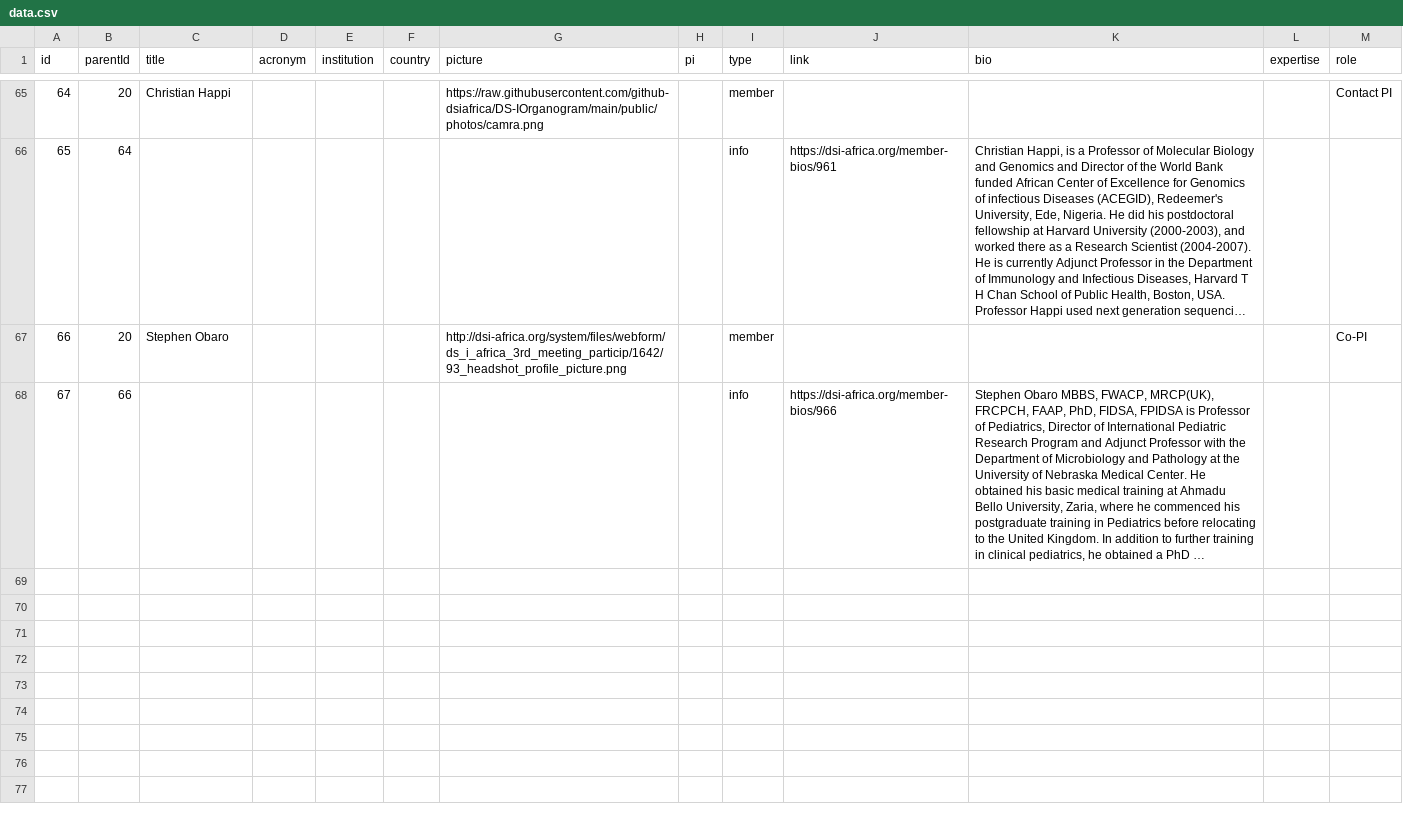
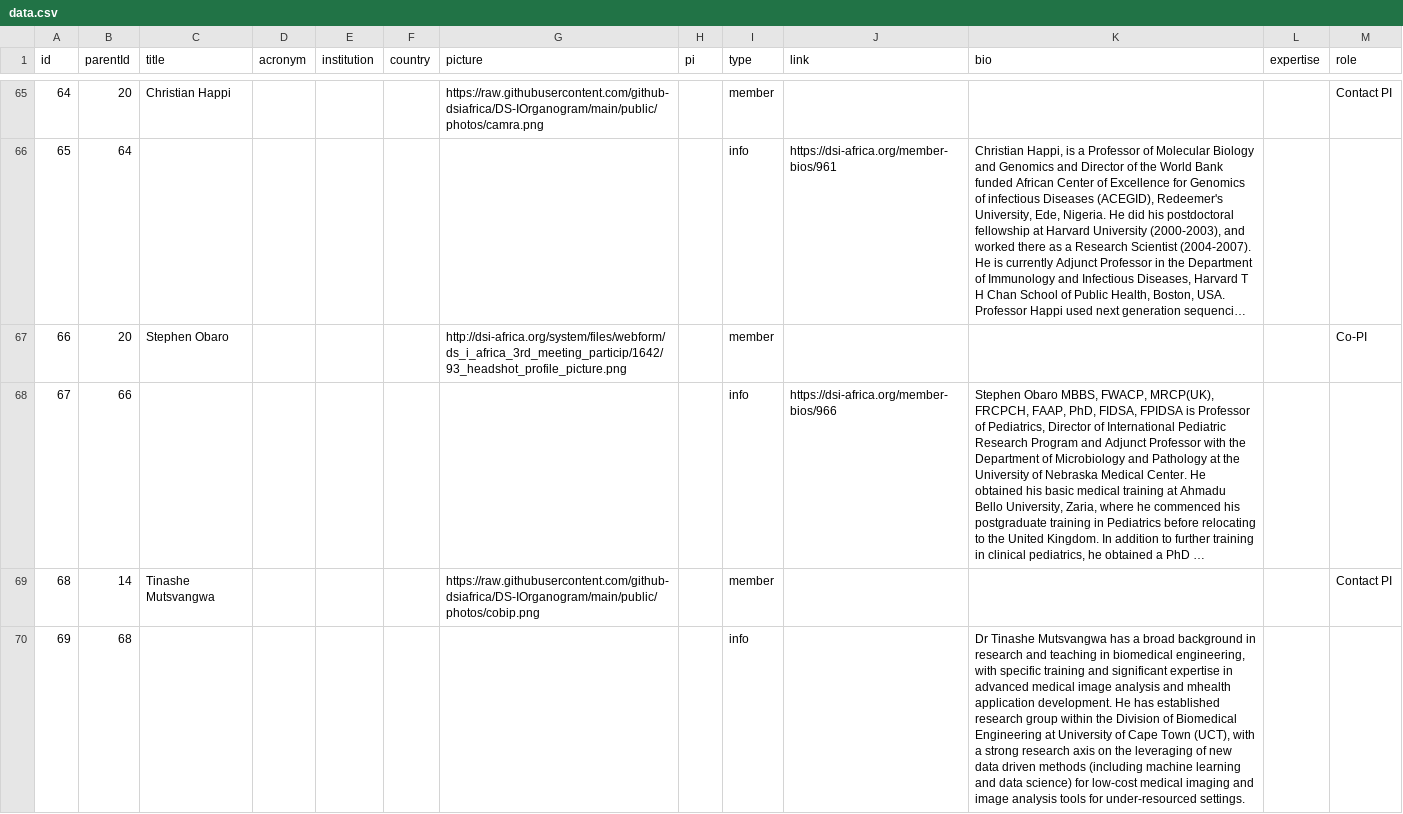
Before and after one commit to github-dsiafrica/DS-IOrganogram, a CSV file: public/data/data.csv, drawn as a sheet; only a part is shown, gaps mark what is left out; long unchanged cells end in …; the diff covers the shown part only; the diff names each change by its address in the sheet, - before the commit and + after, or states it on an @@ line.

```diff
--- a/public/data/data.csv
+++ b/public/data/data.csv
+row 69: 68 | 14 | Tinashe Mutsvangwa |  |  |  | https://raw.githubusercontent.com/github-dsiafrica/DS-IOrganogram/main/public/photos/cobip.png |  | member |  |  |  | Contact PI
+row 70: 69 | 68 |  |  |  |  |  |  | info |  | Dr Tinashe Mutsvangwa has a broad background in research and teaching in biomedical engineering, with specific training and significant expertise in advanced medical image analysis and mhealth application development. He has established research group within the Division of Biomedical Engineering at University of Cape Town (UCT), with a strong research axis on the leveraging of new data driven methods (including machine learning and data science) for low-cost medical imaging and image analysis tools for under-resourced settings.
```
Also changed, not shown: 6 added rows elsewhere in this file.
